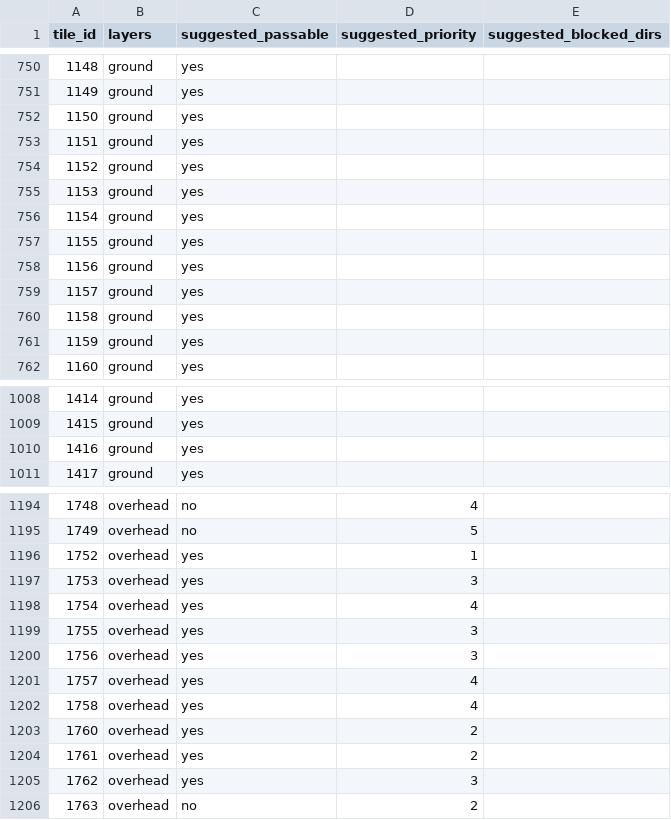
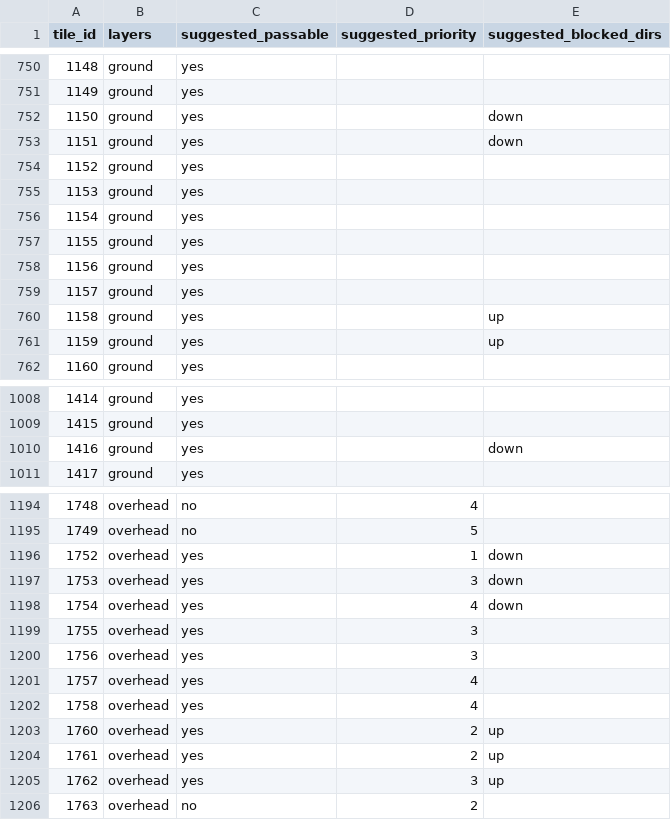
Before and after one commit to evyatar100/DESERT-TOWN, a CSV file: assets-factory/map_imports/Piramid_ts/passability.csv, drawn as a sheet; only a part is shown, gaps mark what is left out; the diff covers the shown part only.

```diff
--- a/assets-factory/map_imports/Piramid_ts/passability.csv
+++ b/assets-factory/map_imports/Piramid_ts/passability.csv
@@ -751,4 +751,4 @@ tile_id,layers,suggested_passable,suggested_priority,suggested_blocked_dirs
 1149,ground,yes,,
-1150,ground,yes,,
-1151,ground,yes,,
+1150,ground,yes,,down
+1151,ground,yes,,down
 1152,ground,yes,,
@@ -759,4 +759,4 @@ tile_id,layers,suggested_passable,suggested_priority,suggested_blocked_dirs
 1157,ground,yes,,
-1158,ground,yes,,
-1159,ground,yes,,
+1158,ground,yes,,up
+1159,ground,yes,,up
 1160,ground,yes,,
@@ -1009,3 +1009,3 @@ tile_id,layers,suggested_passable,suggested_priority,suggested_blocked_dirs
 1415,ground,yes,,
-1416,ground,yes,,
+1416,ground,yes,,down
 1417,ground,yes,,
@@ -1195,5 +1195,5 @@ tile_id,layers,suggested_passable,suggested_priority,suggested_blocked_dirs
 1749,overhead,no,5,
-1752,overhead,yes,1,
-1753,overhead,yes,3,
-1754,overhead,yes,4,
+1752,overhead,yes,1,down
+1753,overhead,yes,3,down
+1754,overhead,yes,4,down
 1755,overhead,yes,3,
@@ -1202,5 +1202,5 @@ tile_id,layers,suggested_passable,suggested_priority,suggested_blocked_dirs
 1758,overhead,yes,4,
-1760,overhead,yes,2,
-1761,overhead,yes,2,
-1762,overhead,yes,3,
+1760,overhead,yes,2,up
+1761,overhead,yes,2,up
+1762,overhead,yes,3,up
 1763,overhead,no,2,
```
Also changed, not shown: 1 edited cell elsewhere in this file, 6 other files.
